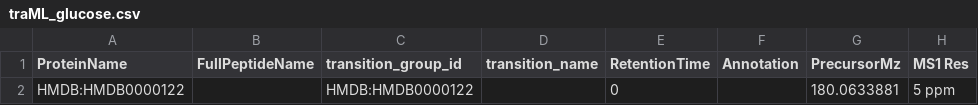
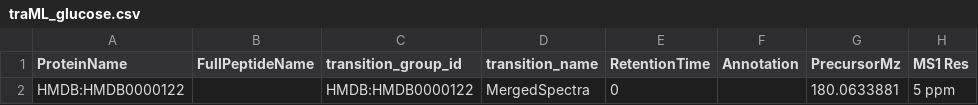
Before and after one commit to AutoFlowResearch/SmartPeak, a CSV file: src/examples/data/FIAMS_FullScan_Unknowns/traML_glucose.csv, drawn as a sheet; only a part is shown; the diff names each change by its address in the sheet, - before the commit and + after, or states it on an @@ line.

Commit message:
fix, feat: added support for feature level feature table and matrix reporting along with optimization of feature table and feature matrix updating in the GUI

```diff
--- a/src/examples/data/FIAMS_FullScan_Unknowns/traML_glucose.csv
+++ b/src/examples/data/FIAMS_FullScan_Unknowns/traML_glucose.csv
-D2 (transition_name): (empty)
+D2 (transition_name): MergedSpectra
```
Also changed, not shown: 10 other files.
